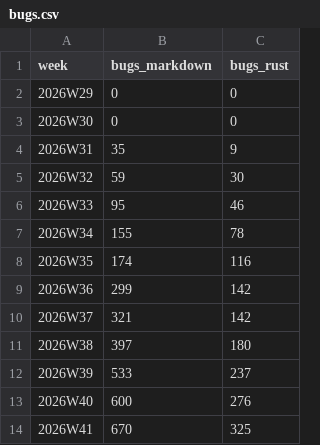
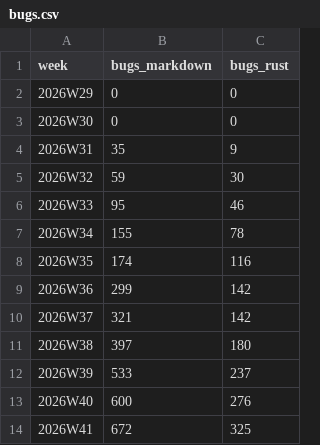
Before and after one commit to crickertech/cricker-os, a CSV file: notes/project-metrics/bugs.csv, drawn as a sheet.

```diff
--- a/notes/project-metrics/bugs.csv
+++ b/notes/project-metrics/bugs.csv
@@ -13,2 +13,2 @@ week,bugs_markdown,bugs_rust
 2026W40,600,276
-2026W41,670,325
+2026W41,672,325
```
Also changed, not shown: notes/project-metrics/decisions.csv, notes/project-metrics/file-size.csv, 31 other files.
